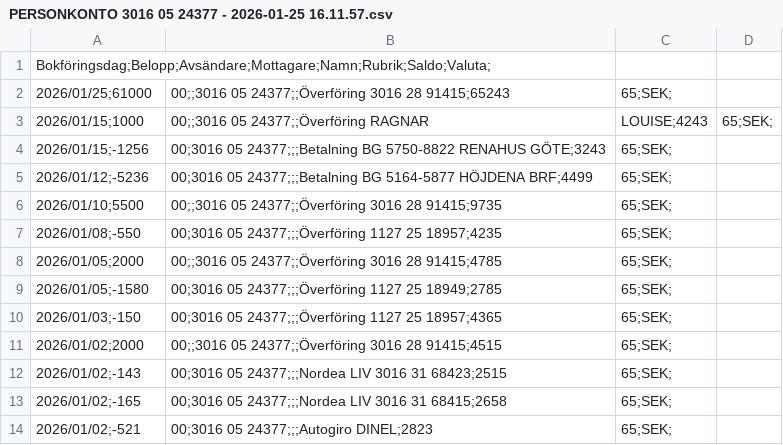
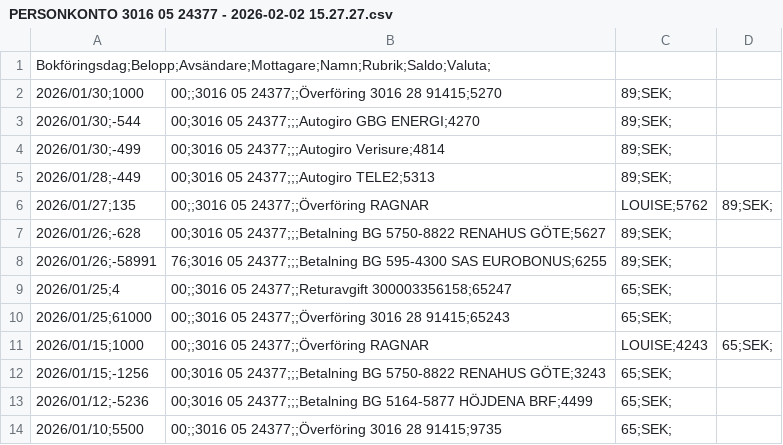
Before and after one commit to jimbengtsson1992/expenses_app, a CSV file: assets/data/PERSONKONTO 3016 05 24377 - 2026-02-02 15.27.27.csv (was assets/data/PERSONKONTO 3016 05 24377 - 2026-01-25 16.11.57.csv), drawn as a sheet; only a part is shown; the shorter side is filled out with more unchanged rows; the diff covers the shown part only; the diff names each change by its address in the sheet, - before the commit and + after, or states it on an @@ line.

```diff
--- a/assets/data/PERSONKONTO 3016 05 24377 - 2026-01-25 16.11.57.csv
+++ b/assets/data/PERSONKONTO 3016 05 24377 - 2026-02-02 15.27.27.csv
+row 2: 2026/01/30;1000 | 00;;3016 05 24377;;Överföring 3016 28 91415;5270 | 89;SEK;
+row 3: 2026/01/30;-544 | 00;3016 05 24377;;;Autogiro GBG ENERGI;4270 | 89;SEK;
+row 4: 2026/01/30;-499 | 00;3016 05 24377;;;Autogiro Verisure;4814 | 89;SEK;
+row 5: 2026/01/28;-449 | 00;3016 05 24377;;;Autogiro TELE2;5313 | 89;SEK;
+row 6: 2026/01/27;135 | 00;;3016 05 24377;;Överföring RAGNAR | LOUISE;5762 | 89;SEK;
+row 7: 2026/01/26;-628 | 00;3016 05 24377;;;Betalning BG 5750-8822 RENAHUS GÖTE;5627 | 89;SEK;
+row 8: 2026/01/26;-58991 | 76;3016 05 24377;;;Betalning BG 595-4300 SAS EUROBONUS;6255 | 89;SEK;
+row 9: 2026/01/25;4 | 00;;3016 05 24377;;Returavgift 300003356158;65247 | 65;SEK;
```
Also changed, not shown: 21 added rows elsewhere in this file, assets/data/PERSONKONTO 1127 25 18949 - 2026-02-02 15.26.56.csv, assets/data/SPARKONTO 3016 28 91261 - 2026-02-02 15.27.40.csv, 2 other files.
